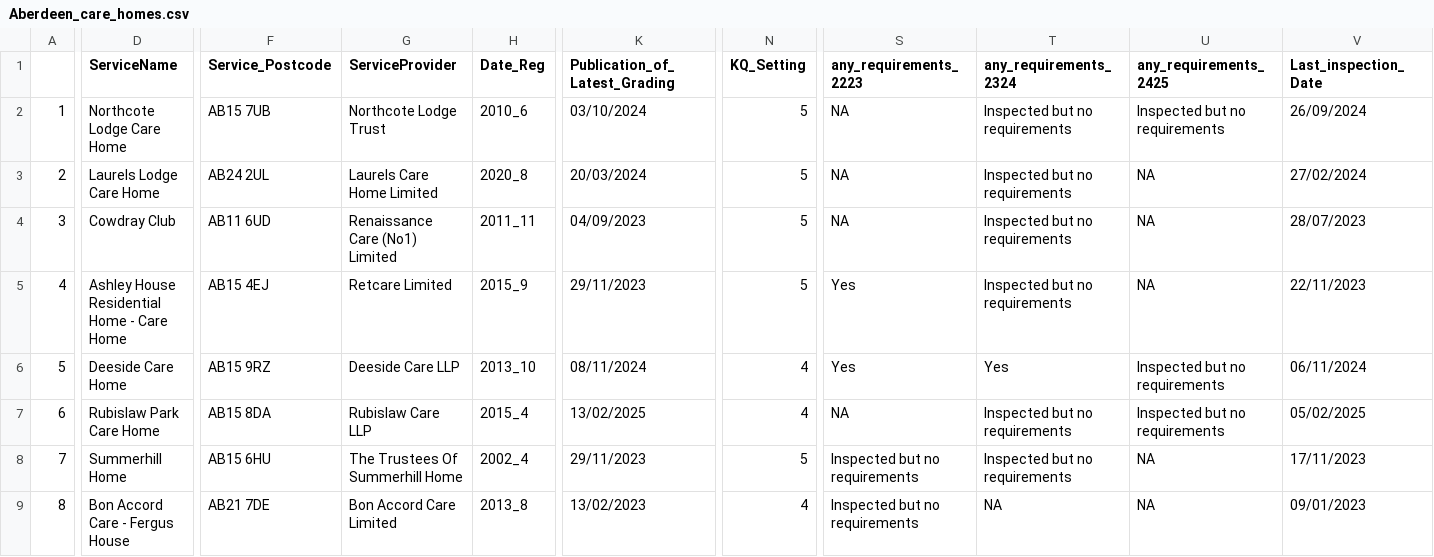
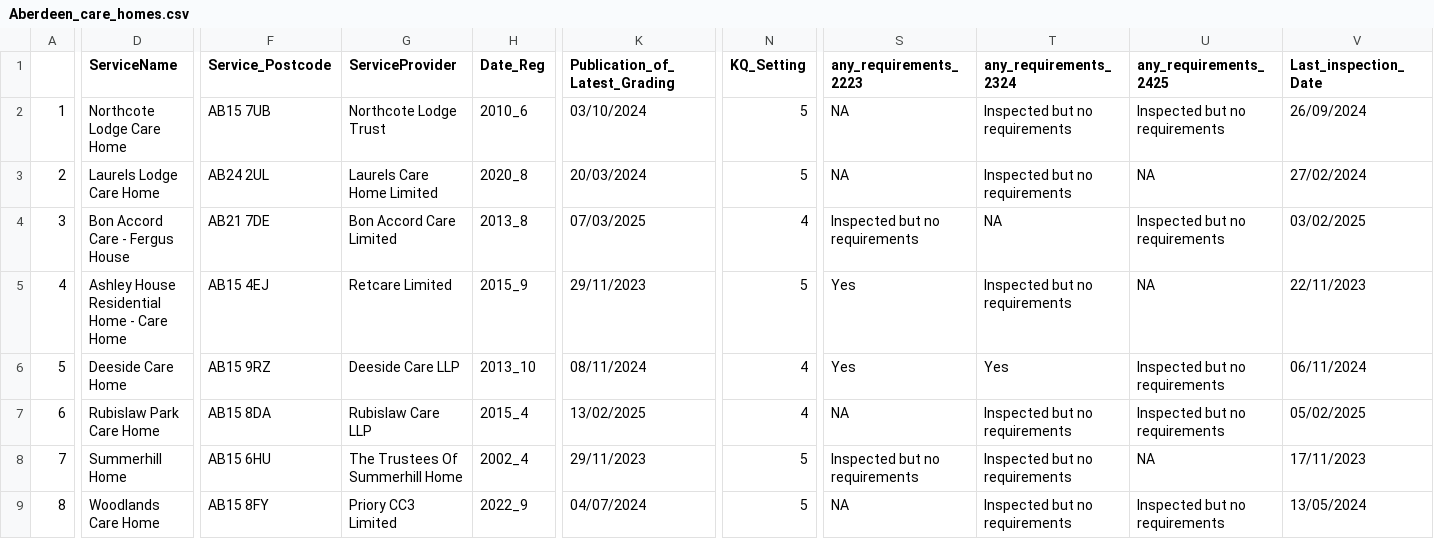
Before and after one commit to DCTdatateam/CI, a CSV file: data/report/Aberdeen_care_homes.csv, drawn as a sheet; only a part is shown, gaps mark what is left out; the diff covers the shown part only; the diff names each change by its address in the sheet, - before the commit and + after, or states it on an @@ line.

```diff
--- a/data/report/Aberdeen_care_homes.csv
+++ b/data/report/Aberdeen_care_homes.csv
-D4 (ServiceName): Cowdray Club
+D4 (ServiceName): Bon Accord Care - Fergus House
-F4 (Service_Postcode): AB11 6UD
+F4 (Service_Postcode): AB21 7DE
-G4 (ServiceProvider): Renaissance Care (No1) Limited
+G4 (ServiceProvider): Bon Accord Care Limited
-H4 (Date_Reg): 2011_11
+H4 (Date_Reg): 2013_8
-K4 (Publication_of_Latest_Grading): 04/09/2023
+K4 (Publication_of_Latest_Grading): 07/03/2025
-N4 (KQ_Setting): 5
+N4 (KQ_Setting): 4
-S4 (any_requirements_2223): NA
+S4 (any_requirements_2223): Inspected but no requirements
-T4 (any_requirements_2324): Inspected but no requirements
+T4 (any_requirements_2324): NA
-U4 (any_requirements_2425): NA
+U4 (any_requirements_2425): Inspected but no requirements
-V4 (Last_inspection_Date): 28/07/2023
+V4 (Last_inspection_Date): 03/02/2025
-D9 (ServiceName): Bon Accord Care - Fergus House
+D9 (ServiceName): Woodlands Care Home
-F9 (Service_Postcode): AB21 7DE
+F9 (Service_Postcode): AB15 8FY
-G9 (ServiceProvider): Bon Accord Care Limited
+G9 (ServiceProvider): Priory CC3 Limited
-H9 (Date_Reg): 2013_8
+H9 (Date_Reg): 2022_9
-K9 (Publication_of_Latest_Grading): 13/02/2023
+K9 (Publication_of_Latest_Grading): 04/07/2024
-N9 (KQ_Setting): 4
+N9 (KQ_Setting): 5
-S9 (any_requirements_2223): Inspected but no requirements
+S9 (any_requirements_2223): NA
-T9 (any_requirements_2324): NA
+T9 (any_requirements_2324): Inspected but no requirements
-U9 (any_requirements_2425): NA
+U9 (any_requirements_2425): Inspected but no requirements
-V9 (Last_inspection_Date): 09/01/2023
+V9 (Last_inspection_Date): 13/05/2024
```
Also changed, not shown: 164 edited cells elsewhere in this file, data/report/Aberdeen_nursery.csv, data/report/elgin_nursery.csv, 11 other files.
